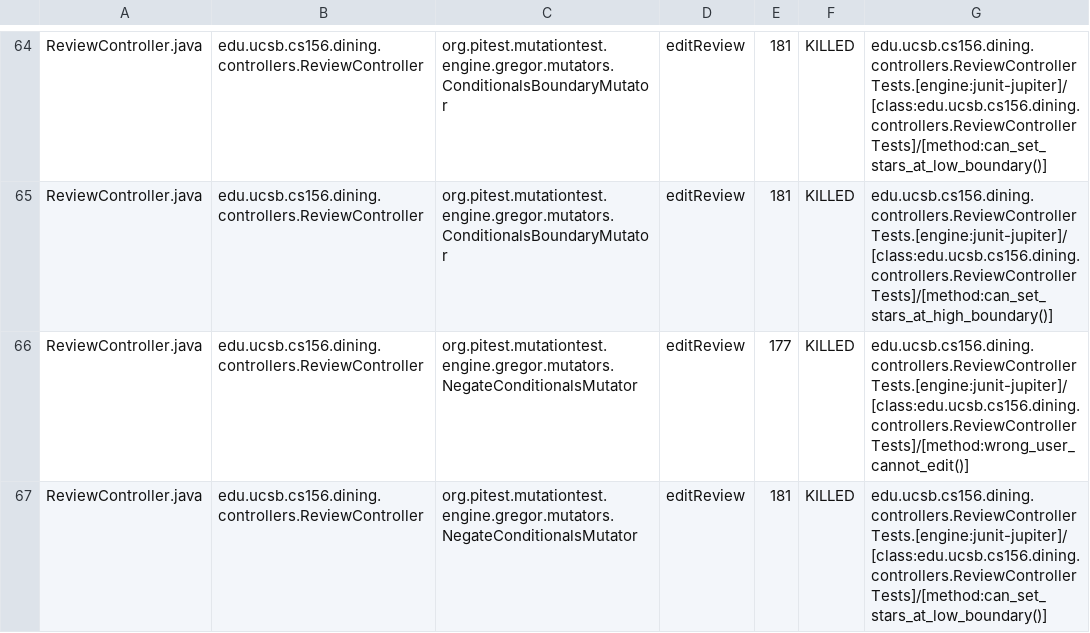
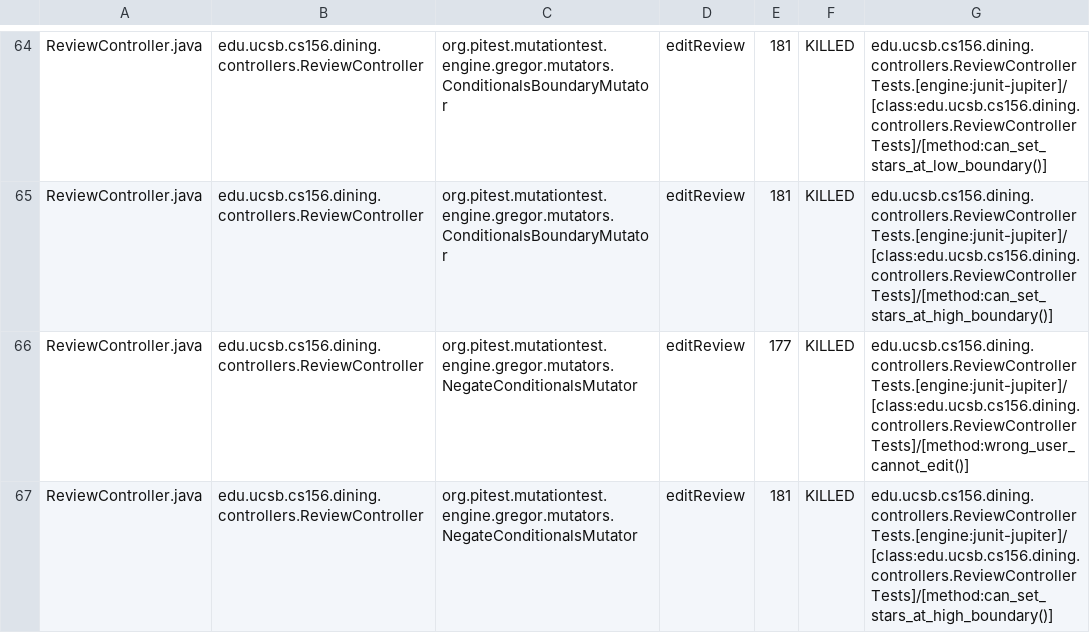
Before and after one commit to ucsb-cs156-f26/proj-dining-f26-08, a CSV file: prs/30/pitest/mutations.csv, drawn as a sheet; only a part is shown, gaps mark what is left out; the diff covers the shown part only.

Commit message:
Deploying to gh-pages from @ ucsb-cs156-f26/proj-dining-f26-08@51e18082a9ca91d3acf57f1b47d6c37984f4b120 🚀

```diff
--- a/prs/30/pitest/mutations.csv
+++ b/prs/30/pitest/mutations.csv
@@ -66,2 +66,2 @@ ReviewController.java,edu.ucsb.cs156.dining.controllers.ReviewController,org.pit
 ReviewController.java,edu.ucsb.cs156.dining.controllers.ReviewController,org.pitest.mutationtest.engine.gregor.mutators.NegateConditionalsMutator,editReview,177,KILLED,edu.ucsb.cs156.dining.controllers.ReviewControllerTests.[engine:junit-jupiter]/[class:edu.ucsb.cs156.dining.controllers.ReviewControllerTests]/[method:wrong_user_cannot_edit()]
-ReviewController.java,edu.ucsb.cs156.dining.controllers.ReviewController,org.pitest.mutationtest.engine.gregor.mutators.NegateConditionalsMutator,editReview,181,KILLED,edu.ucsb.cs156.dining.controllers.ReviewControllerTests.[engine:junit-jupiter]/[class:edu.ucsb.cs156.dining.controllers.ReviewControllerTests]/[method:can_set_stars_at_low_boundary()]
+ReviewController.java,edu.ucsb.cs156.dining.controllers.ReviewController,org.pitest.mutationtest.engine.gregor.mutators.NegateConditionalsMutator,editReview,181,KILLED,edu.ucsb.cs156.dining.controllers.ReviewControllerTests.[engine:junit-jupiter]/[class:edu.ucsb.cs156.dining.controllers.ReviewControllerTests]/[method:can_set_stars_at_high_boundary()]
```
Also changed, not shown: 15 edited cells elsewhere in this file, 27 other files.
